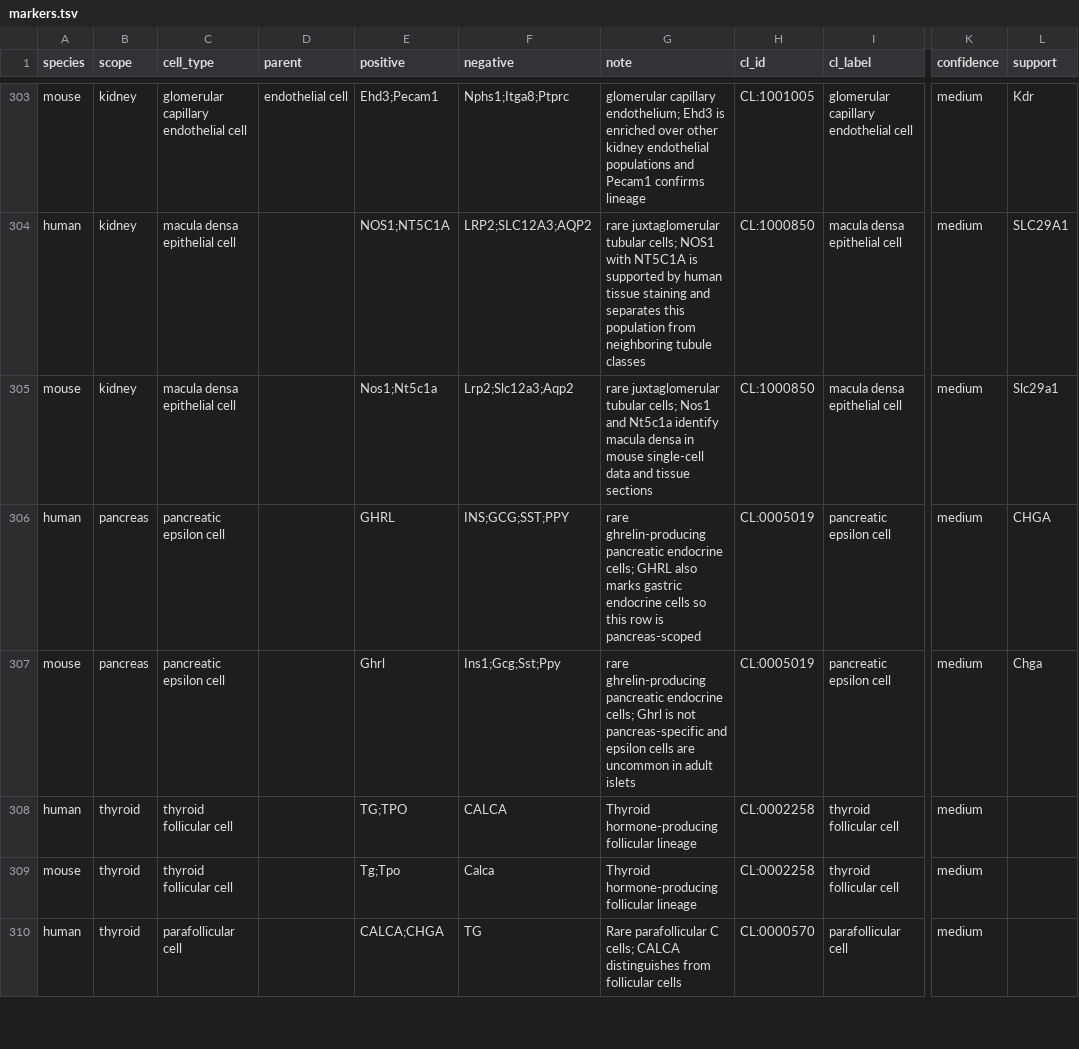
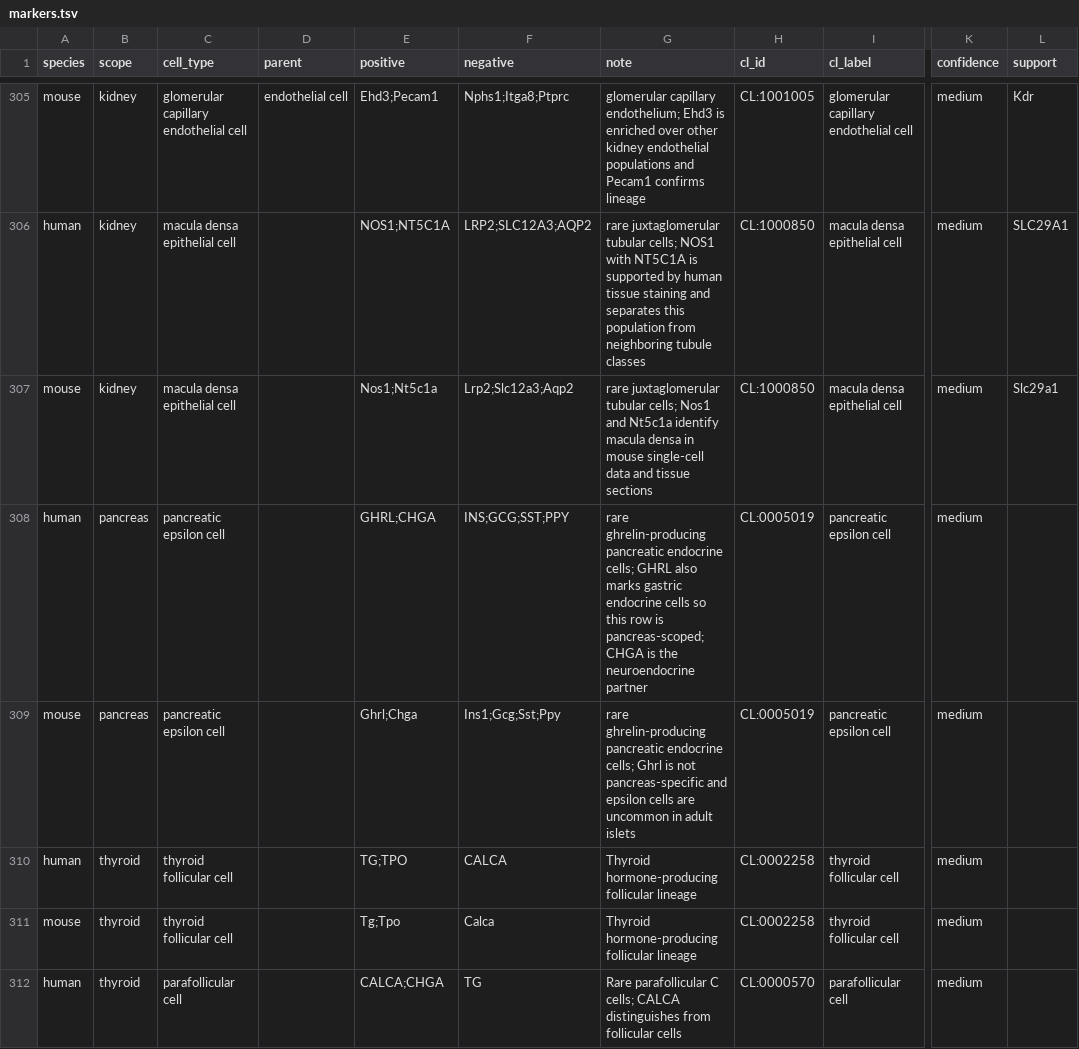
Before and after one commit to leelieber2025/AnnoTuneAgent, a TSV file: src/annotuneagent/markers.tsv, drawn as a sheet; only a part is shown, gaps mark what is left out; addresses are those after the commit; the diff covers the shown part only; the diff names each change by its address in the sheet, - before the commit and + after, or states it on an @@ line.

```diff
--- a/src/annotuneagent/markers.tsv
+++ b/src/annotuneagent/markers.tsv
-E308 (positive): GHRL
+E308 (positive): GHRL;CHGA
-G308 (note): …row is pancreas-scoped
+G308 (note): …row is pancreas-scoped; CHGA is the neuroendocrine partner
-L308 (support): CHGA
+L308 (support): (empty)
-E309 (positive): Ghrl
+E309 (positive): Ghrl;Chga
-L309 (support): Chga
+L309 (support): (empty)
```
Also changed, not shown: 2 added rows and 60 edited cells elsewhere in this file, 8 other files.
